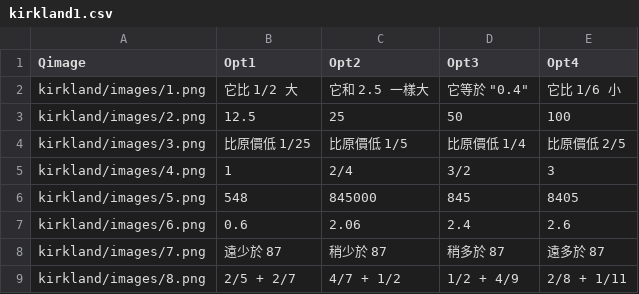
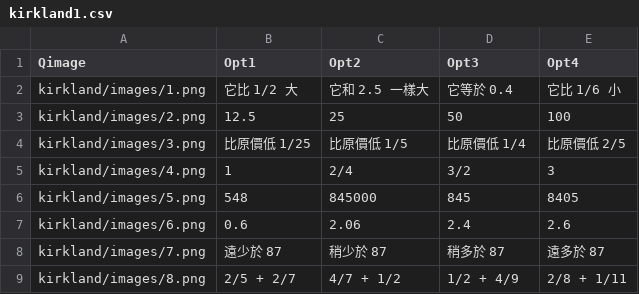
Before and after one commit to KlaytonChan/mmns, a CSV file: kirkland1.csv, drawn as a sheet.

Commit message:
Update kirkland1.csv

```diff
--- a/kirkland1.csv
+++ b/kirkland1.csv
@@ -1,3 +1,3 @@
 Qimage,Opt1,Opt2,Opt3,Opt4
-kirkland/images/1.png,"它比 1/2 大","它和 2.5 一樣大",它等於 "0.4","它比 1/6 小"
+kirkland/images/1.png,"它比 1/2 大","它和 2.5 一樣大","它等於 0.4","它比 1/6 小"
 kirkland/images/2.png,"12.5","25","50","100"
```
